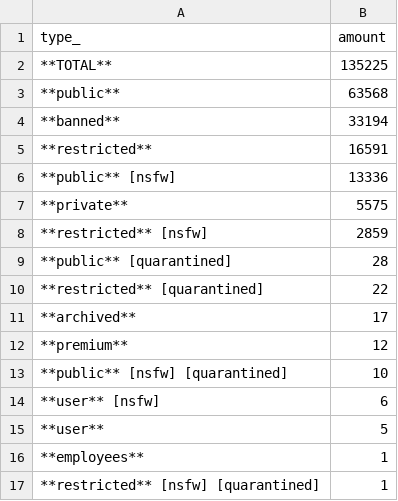
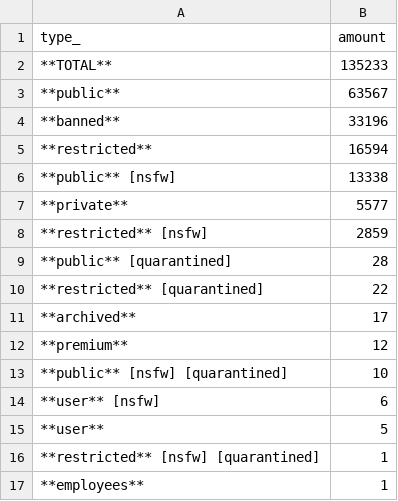
Before and after one commit to fedecalendino/reddit-graph-releases, a CSV file: csv/subreddits_by_type.csv, drawn as a sheet.

```diff
--- a/csv/subreddits_by_type.csv
+++ b/csv/subreddits_by_type.csv
@@ -1,8 +1,8 @@
 type_,amount
-**TOTAL**,135225
-**public**,63568
-**banned**,33194
-**restricted**,16591
-**public** [nsfw],13336
-**private**,5575
+**TOTAL**,135233
+**public**,63567
+**banned**,33196
+**restricted**,16594
+**public** [nsfw],13338
+**private**,5577
 **restricted** [nsfw],2859
@@ -15,3 +15,3 @@ type_,amount
 **user**,5
+**restricted** [nsfw] [quarantined],1
 **employees**,1
-**restricted** [nsfw] [quarantined],1
```
Also changed, not shown: 2 other files.
